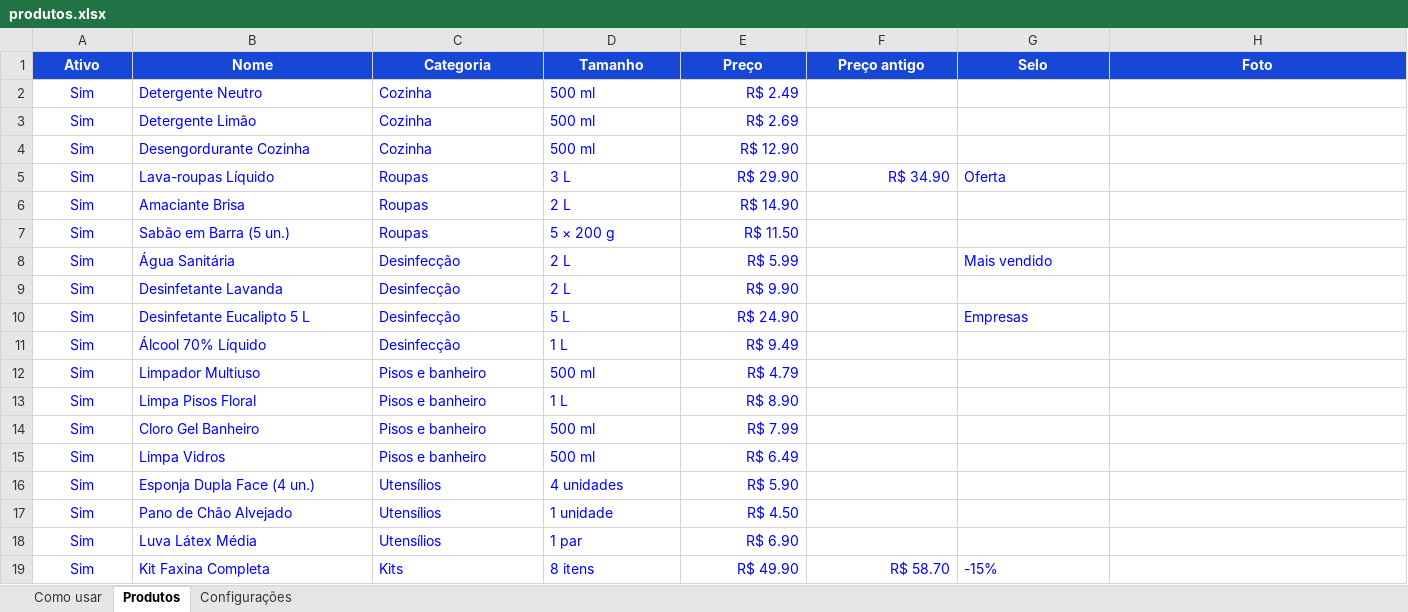
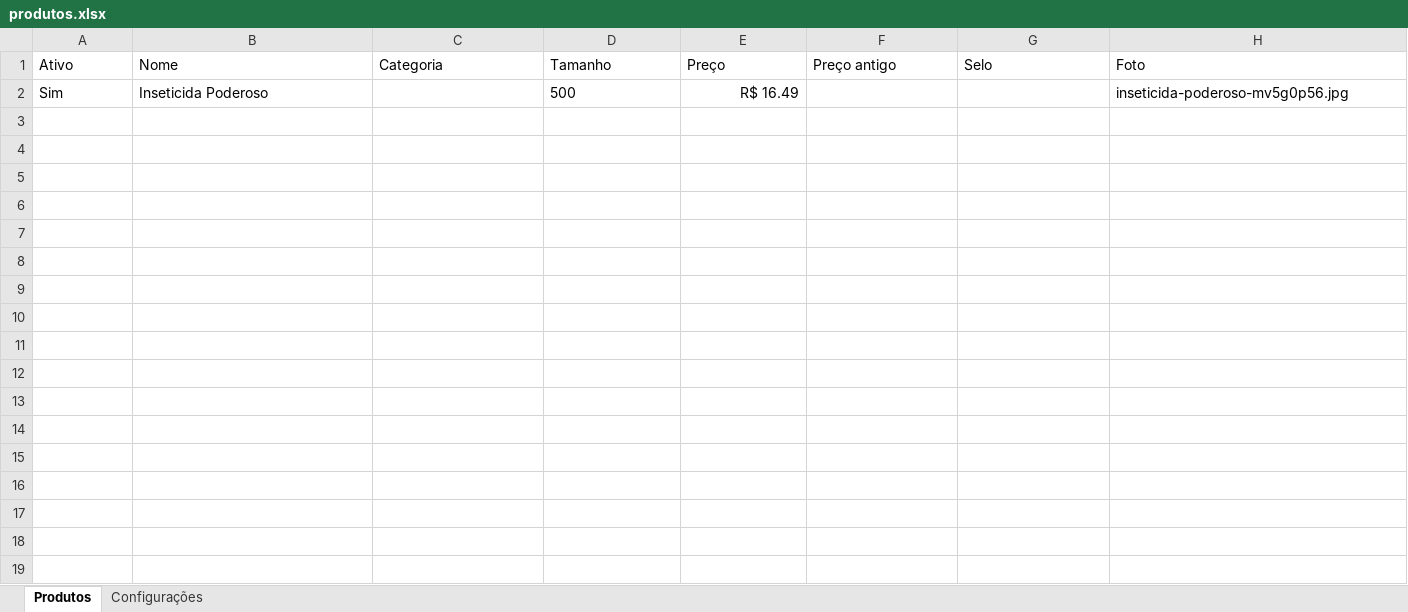
Before and after one commit to escritoriojpcontabil-spec/popbrilho-dados, an Excel workbook: produtos.xlsx, sheet Produtos, drawn as a sheet; values as stored, in another font and other column widths than the file's, no borders; removed rows and columns are numbered as before the commit, all else as after; the diff names each change by its address in the sheet, - before the commit and + after, or states it on an @@ line.

Commit message:
Atualiza produtos pelo painel

```diff
--- a/produtos.xlsx (sheet Produtos)
+++ b/produtos.xlsx (sheet Produtos)
-sheet tab: Como usar
@@ A1:H1 fill: #1747D6 → none, bold: on → off, text colour: #FFFFFF → black, alignment: center → left @@
-row 2: Sim | Detergente Neutro | Cozinha | 500 ml | R$ 2.49
-row 3: Sim | Detergente Limão | Cozinha | 500 ml | R$ 2.69
-row 4: Sim | Desengordurante Cozinha | Cozinha | 500 ml | R$ 12.90
-row 5: Sim | Lava-roupas Líquido | Roupas | 3 L | R$ 29.90 | R$ 34.90 | Oferta
-row 6: Sim | Amaciante Brisa | Roupas | 2 L | R$ 14.90
-row 7: Sim | Sabão em Barra (5 un.) | Roupas | 5 × 200 g | R$ 11.50
-row 8: Sim | Água Sanitária | Desinfecção | 2 L | R$ 5.99 |  | Mais vendido
-row 9: Sim | Desinfetante Lavanda | Desinfecção | 2 L | R$ 9.90
-row 10: Sim | Desinfetante Eucalipto 5 L | Desinfecção | 5 L | R$ 24.90 |  | Empresas
-row 11: Sim | Álcool 70% Líquido | Desinfecção | 1 L | R$ 9.49
-row 12: Sim | Limpador Multiuso | Pisos e banheiro | 500 ml | R$ 4.79
-row 13: Sim | Limpa Pisos Floral | Pisos e banheiro | 1 L | R$ 8.90
-row 14: Sim | Cloro Gel Banheiro | Pisos e banheiro | 500 ml | R$ 7.99
-A2 alignment: center
+A2 alignment: left
-A2:B2 text colour: #0000FF
+A2:B2 text colour: black
-B2 (Nome): Limpa Vidros
+B2 (Nome): Inseticida Poderoso
-C2 (Categoria): Pisos e banheiro
+C2 (Categoria): (empty)
-D2 (Tamanho): 500 ml
+D2 (Tamanho): 500
-D2:E2 text colour: #0000FF
+D2:E2 text colour: black
-E2 (Preço): R$ 6.49
+E2 (Preço): R$ 16.49
-H2 (Foto): (empty)
+H2 (Foto): inseticida-poderoso-mv5g0p56.jpg
-row 16: Sim | Esponja Dupla Face (4 un.) | Utensílios | 4 unidades | R$ 5.90
-row 17: Sim | Pano de Chão Alvejado | Utensílios | 1 unidade | R$ 4.50
-row 18: Sim | Luva Látex Média | Utensílios | 1 par | R$ 6.90
-row 19: Sim | Kit Faxina Completa | Kits | 8 itens | R$ 49.90 | R$ 58.70 | -15%
```
Also changed, not shown: sheet Configurações.
